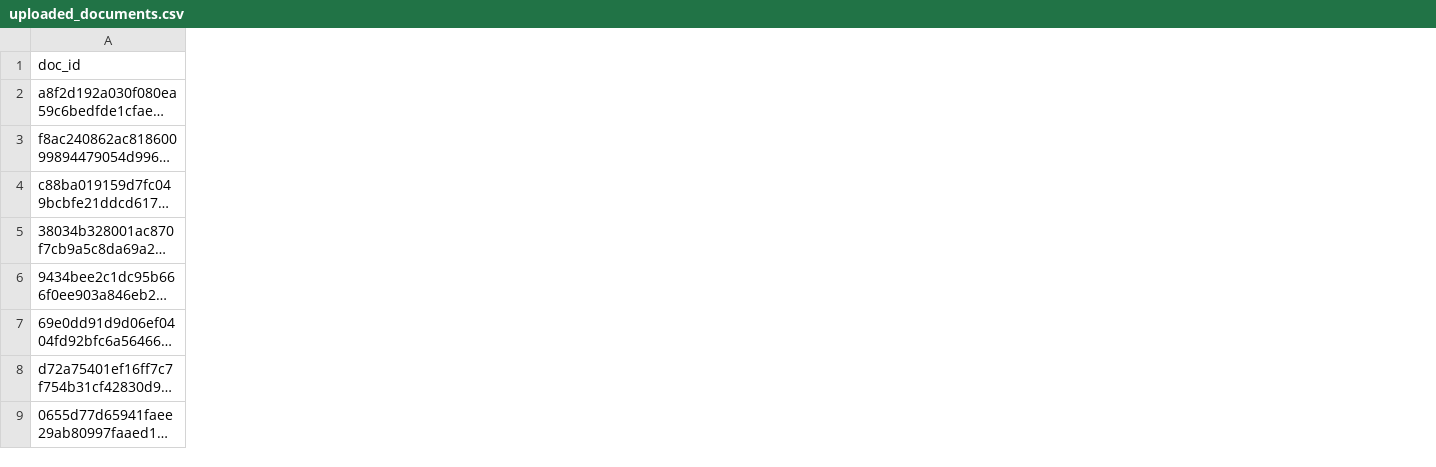
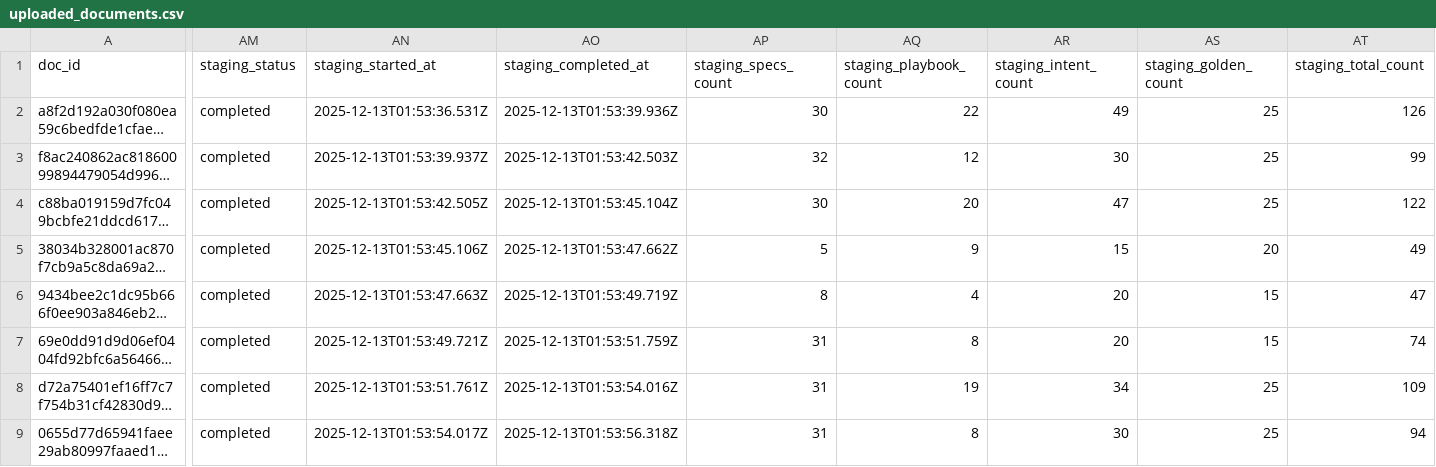
Before and after one commit to mailbradsimmscom/REIMAGINEDAPPV2, a CSV file: Rename/uploaded/uploaded_documents.csv, drawn as a sheet; only a part is shown, gaps mark what is left out; long unchanged cells end in …; the diff covers the shown part only; the diff names each change by its address in the sheet, - before the commit and + after, or states it on an @@ line.

```diff
--- a/Rename/uploaded/uploaded_documents.csv
+++ b/Rename/uploaded/uploaded_documents.csv
+column AM (staging_status), rows 2-9: all completed
+column AN (staging_started_at), rows 2-9: 2025-12-13T01:53:36.531Z | 2025-12-13T01:53:39.937Z | 2025-12-13T01:53:42.505Z | 2025-12-13T01:53:45.106Z | 2025-12-13T01:53:47.663Z | 2025-12-13T01:53:49.721Z | 2025-12-13T01:53:51.761Z | 2025-12-13T01:53:54.017Z
+column AO (staging_completed_at), rows 2-9: 2025-12-13T01:53:39.936Z | 2025-12-13T01:53:42.503Z | 2025-12-13T01:53:45.104Z | 2025-12-13T01:53:47.662Z | 2025-12-13T01:53:49.719Z | 2025-12-13T01:53:51.759Z | 2025-12-13T01:53:54.016Z | 2025-12-13T01:53:56.318Z
+column AP (staging_specs_count), rows 2-9: 30 | 32 | 30 | 5 | 8 | 31 | 31 | 31
+column AQ (staging_playbook_count), rows 2-9: 22 | 12 | 20 | 9 | 4 | 8 | 19 | 8
+column AR (staging_intent_count), rows 2-9: 49 | 30 | 47 | 15 | 20 | 20 | 34 | 30
+column AS (staging_golden_count), rows 2-9: 25 | 25 | 25 | 20 | 15 | 15 | 25 | 25
+column AT (staging_total_count), rows 2-9: 126 | 99 | 122 | 49 | 47 | 74 | 109 | 94
```
Also changed, not shown: 1 added column elsewhere in this file, 19 other files.
